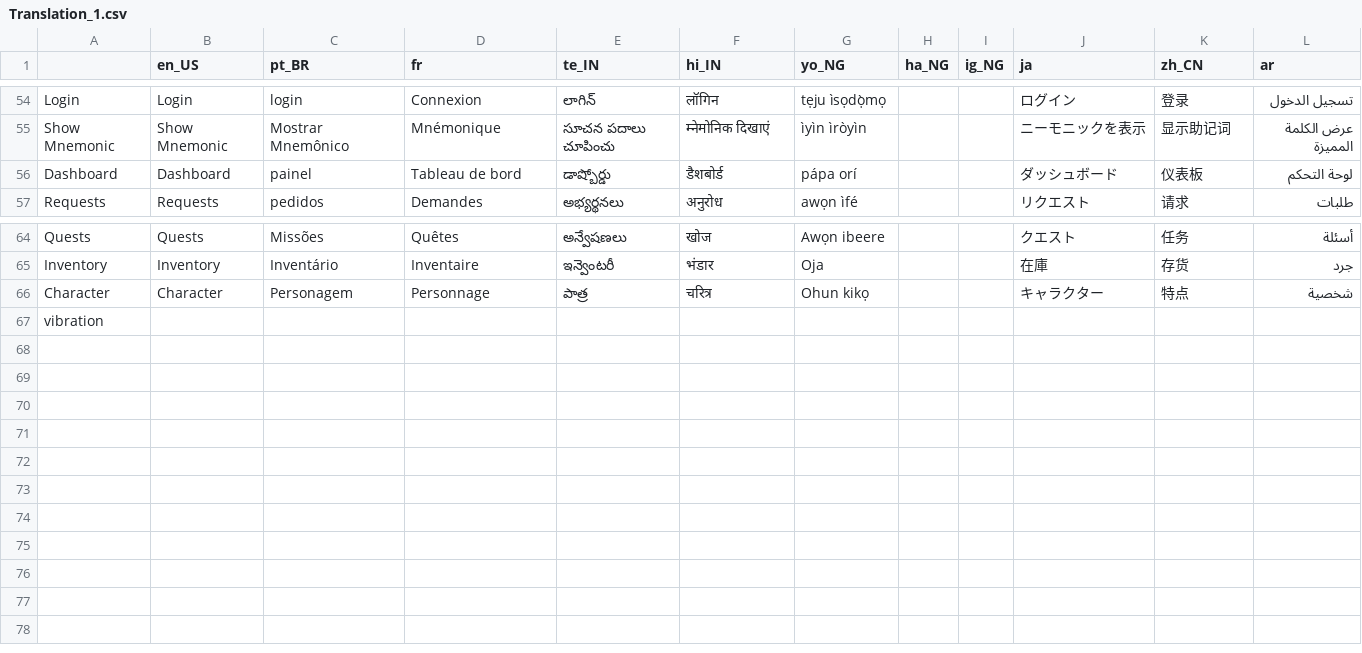
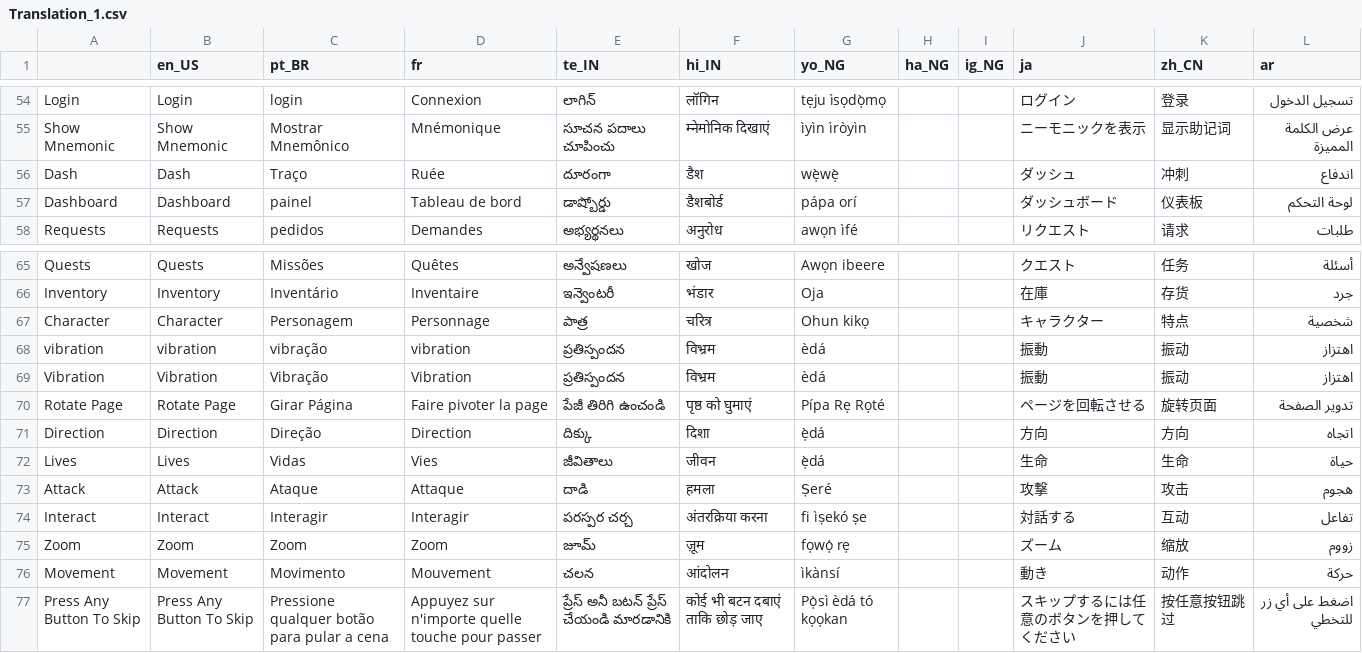
Before and after one commit to Sam2much96/Dystopia-App, a CSV file: source_code/Translation/Translation_1.csv, drawn as a sheet; only a part is shown, gaps mark what is left out.

Commit message:
modified:   source_code/.import/Translation_1.csv-4966ab62db767728c163fb903b8921b3.md5 	deleted:    source_code/.import/controls.png-771374b7062e19cc03833b2529311eac.stex 	modified:   source_code/Translation/Translation_1.ar.translation 	modified:   source_code/Translation/Translation_1.csv 	modified:   source_code/Translation/Translation_1.en_US.translation 	modified:   source_code/Translation/Translation_1.fr.translation 	modified:   source_code/Translation/Translation_1.ha_NG.translation 	modified:   source_code/Translation/Translation_1.hi_IN.translation 	modified:   source_code/Translation/Translation_1.ig_NG.translation 	modified:   source_code/Translation/Translation_1.ja.translation 	modified:   source_code/Translation/Translation_1.pt_BR.translation 	modified:   source_code/Translation/Translation_1.te_IN.translation 	modified:   source_code/Translation/Translation_1.yo_NG.translation 	modified:   source_code/Translation/Translation_1.zh_CN.translation 	modified:   source_code/addons/GodotGPT/Llama2API.gd 	modified:   source_code/export_presets.cfg 	modified:   source_code/project.godot 	deleted:    source_code/resources/misc/controls.png 	deleted:    source_code/resources/misc/controls.png.import 	modified:   source_code/scenes/UI & misc/Controls.tscn 	modified:   source_code/scenes/UI & misc/Dialog_box.gd 	modified:   source_code/scenes/UI & misc/Hint.tscn 	modified:   source_code/singletons/Input.gd

```diff
--- a/source_code/Translation/Translation_1.csv
+++ b/source_code/Translation/Translation_1.csv
@@ -55,2 +55,3 @@ Login,Login,login,Connexion,లాగిన్,लॉगिन,tẹju ìsọdọ
 Show Mnemonic,Show Mnemonic,Mostrar Mnemônico,Mnémonique,సూచన పదాలు చూపించు,म्नेमोनिक दिखाएं,ìyìn ìròyìn,,,ニーモニックを表示,显示助记词,عرض الكلمة المميزة
+Dash,Dash,Traço,Ruée,దూరంగా,डैश,wẹ̀wẹ̀,,,ダッシュ,冲刺,اندفاع
 Dashboard,Dashboard,painel,Tableau de bord,డాష్బోర్డు,डैशबोर्ड,pápa orí,,,ダッシュボード,仪表板,لوحة التحكم
@@ -96,2 +97,11 @@ Inventory,Inventory,Inventário,Inventaire,ఇన్వెంటరీ,भंड
 Character,Character,Personagem,Personnage,పాత్ర,चरित्र,Ohun kikọ,,,キャラクター,特点,شخصية
-vibration,,,,,,,,,,,
+vibration,vibration,vibração,vibration,ప్రతిస్పందన,विभ्रम,èdá,,,振動,振动,اهتزاز
+Vibration,Vibration,Vibração,Vibration,ప్రతిస్పందన,विभ्रम,èdá,,,振動,振动,اهتزاز
+Rotate Page,Rotate Page,Girar Página,Faire pivoter la page,పేజీ తిరిగి ఉంచండి,पृष्ठ को घुमाएं,Pípa Rẹ Rọté,,,ページを回転させる,旋转页面,تدوير الصفحة
+Direction,Direction,Direção,Direction,దిక్కు,दिशा,ẹ̀dá,,,方向,方向,اتجاه
+Lives,Lives,Vidas,Vies,జీవితాలు,जीवन,ẹ̀dá,,,生命,生命,حياة
+Attack,Attack,Ataque,Attaque,దాడి,हमला,Ṣeré,,,攻撃,攻击,هجوم
+Interact,Interact,Interagir,Interagir,పరస్పర చర్చ,अंतरक्रिया करना,fi ìṣekó ṣe,,,対話する,互动,تفاعل
+Zoom,Zoom,Zoom,Zoom,జూమ్,ज़ूम,fọwọ́ rẹ,,,ズーム,缩放,زووم
+Movement,Movement,Movimento,Mouvement,చలన,आंदोलन,ìkànsí,,,動き,动作,حركة
+Press Any Button To Skip,Press Any Button To Skip,Pressione qualquer botão para pular a cena,Appuyez sur n'importe quelle touche pour passer,ప్రేస్ అనీ బటన్ ప్రేస్ చేయండి మారడానికి,कोई भी बटन दबाएं ताकि छोड़ जाए,Pọ̀sì èdá tó kọọkan,,,スキップするには任意のボタンを押してください,按任意按钮跳过,اضغط على أي زر للتخطي
```
Also changed, not shown: 22 other files.
